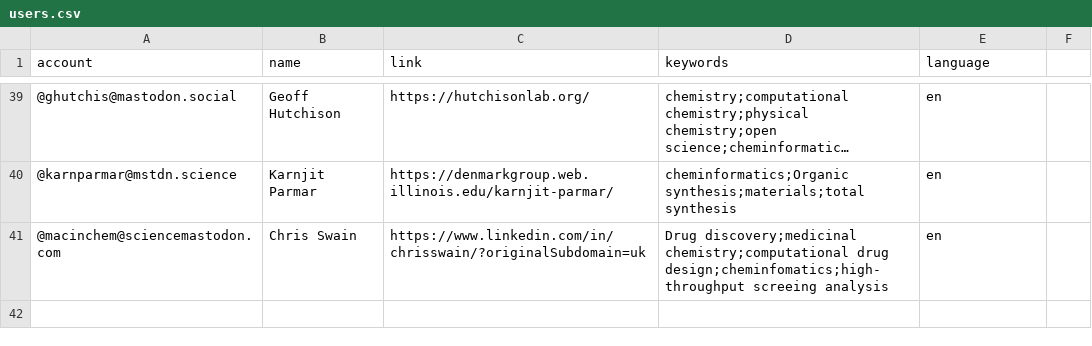
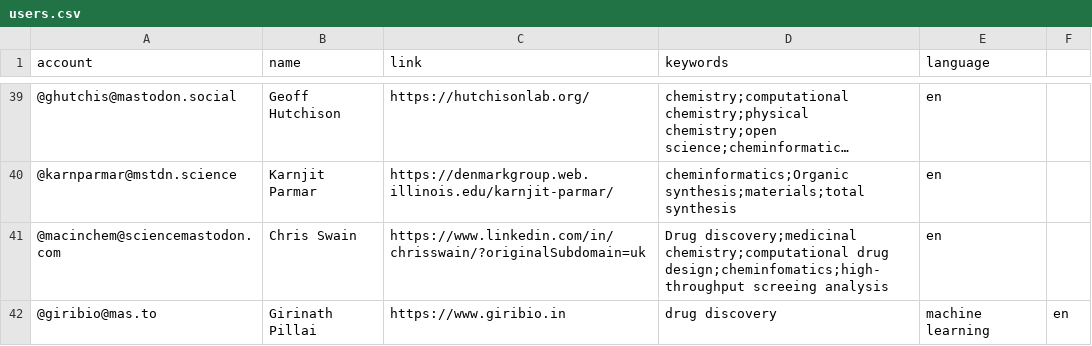
Before and after one commit to daenuprobst/Mastodon-Cheminformaticians, a CSV file: resources/users.csv, drawn as a sheet; only a part is shown, gaps mark what is left out; long unchanged cells end in …; the diff names each change by its address in the sheet, - before the commit and + after, or states it on an @@ line.

Commit message:
Update users.csv

```diff
--- a/resources/users.csv
+++ b/resources/users.csv
+row 42: @giribio@mas.to | Girinath Pillai | https://www.giribio.in | drug discovery | machine learning | en
```
